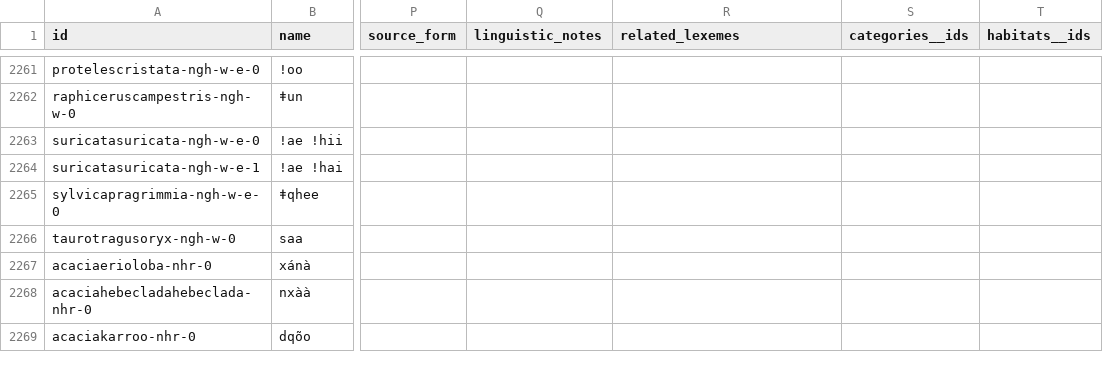
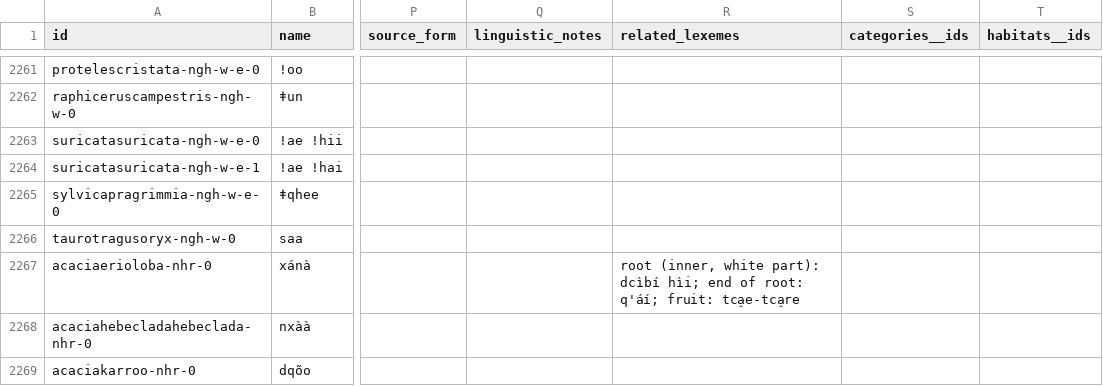
Before and after one commit to tsammalex/tsammalex, a CSV file: tsammalexdata/data/names.csv, drawn as a sheet; only a part is shown, gaps mark what is left out; the diff covers the shown part only; the diff names each change by its address in the sheet, - before the commit and + after, or states it on an @@ line.

Commit message:
nhr names, species, categories added

```diff
--- a/tsammalexdata/data/names.csv
+++ b/tsammalexdata/data/names.csv
-R2267 (related_lexemes): (empty)
+R2267 (related_lexemes): root (inner, white part): dcìbí hìi; end of root: q'áí; fruit: tca̠e-tca̠re
```
Also changed, not shown: 6 added rows and 3 edited cells elsewhere in this file, tsammalexdata/data/categories.csv, tsammalexdata/data/species.csv.
